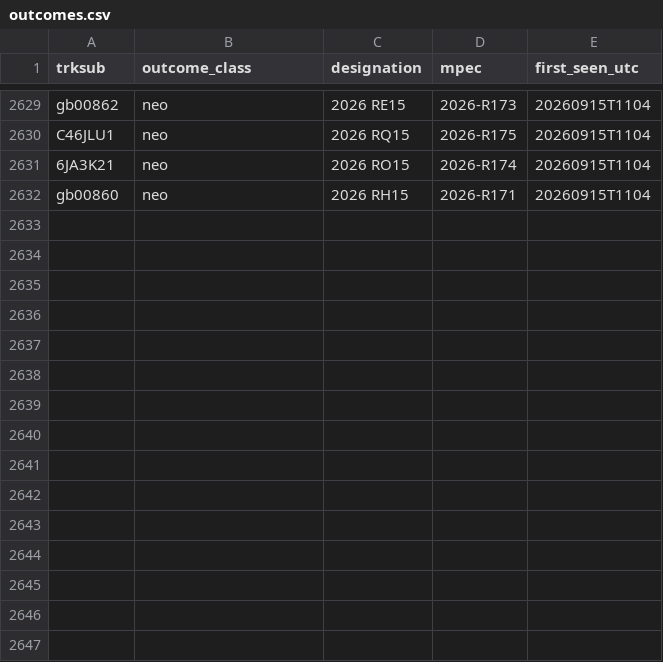
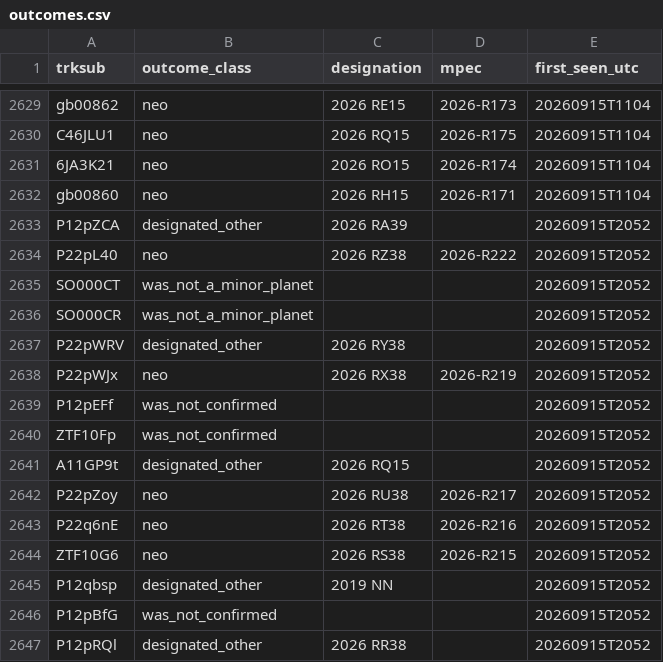
Before and after one commit to LeahS-blip/Planetary-Defense-Spacesift, a CSV file: data/capture/outcomes.csv, drawn as a sheet; only a part is shown, gaps mark what is left out.

```diff
--- a/data/capture/outcomes.csv
+++ b/data/capture/outcomes.csv
@@ -2632 +2632,16 @@ C46JLU1,neo,2026 RQ15,2026-R175,20260915T1104
 gb00860,neo,2026 RH15,2026-R171,20260915T1104
+P12pZCA,designated_other,2026 RA39,,20260915T2052
+P22pL40,neo,2026 RZ38,2026-R222,20260915T2052
+SO000CT,was_not_a_minor_planet,,,20260915T2052
+SO000CR,was_not_a_minor_planet,,,20260915T2052
+P22pWRV,designated_other,2026 RY38,,20260915T2052
+P22pWJx,neo,2026 RX38,2026-R219,20260915T2052
+P12pEFf,was_not_confirmed,,,20260915T2052
+ZTF10Fp,was_not_confirmed,,,20260915T2052
+A11GP9t,designated_other,2026 RQ15,,20260915T2052
+P22pZoy,neo,2026 RU38,2026-R217,20260915T2052
+P22q6nE,neo,2026 RT38,2026-R216,20260915T2052
+ZTF10G6,neo,2026 RS38,2026-R215,20260915T2052
+P12qbsp,designated_other,2019 NN,,20260915T2052
+P12pBfG,was_not_confirmed,,,20260915T2052
+P12pRQl,designated_other,2026 RR38,,20260915T2052
```
Also changed, not shown: outputs/daily_vetting.csv, 22 other files.
